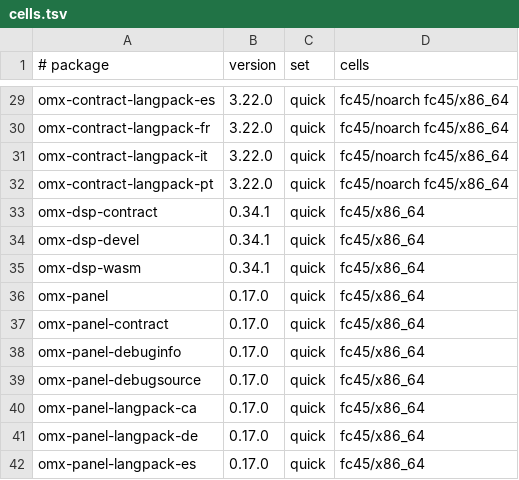
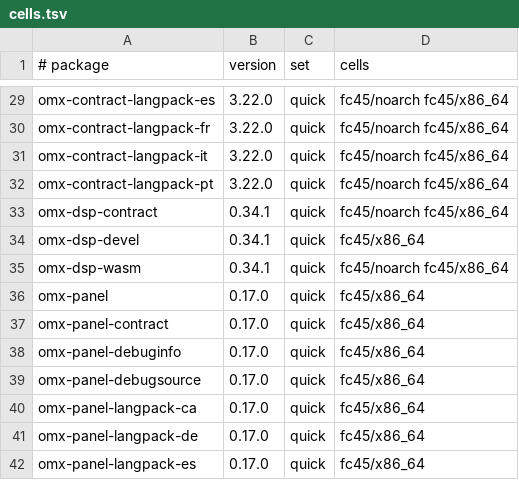
Before and after one commit to Open-Mixer/open-mixer.github.io, a TSV file: staging/rpm/cells.tsv, drawn as a sheet; only a part is shown, gaps mark what is left out.

Commit message:
staging/rpm: publish staged 3ceb7666782cb6450b2c3a5467b418c735179c18 (omx-dsp)

```diff
--- a/staging/rpm/cells.tsv
+++ b/staging/rpm/cells.tsv
@@ -32,5 +32,5 @@ omx-contract-langpack-it	3.22.0	quick	fc45/noarch fc45/x86_64
 omx-contract-langpack-pt	3.22.0	quick	fc45/noarch fc45/x86_64
-omx-dsp-contract	0.34.1	quick	fc45/x86_64
+omx-dsp-contract	0.34.1	quick	fc45/noarch fc45/x86_64
 omx-dsp-devel	0.34.1	quick	fc45/x86_64
-omx-dsp-wasm	0.34.1	quick	fc45/x86_64
+omx-dsp-wasm	0.34.1	quick	fc45/noarch fc45/x86_64
 omx-panel	0.17.0	quick	fc45/x86_64
```
Also changed, not shown: 47 other files.
